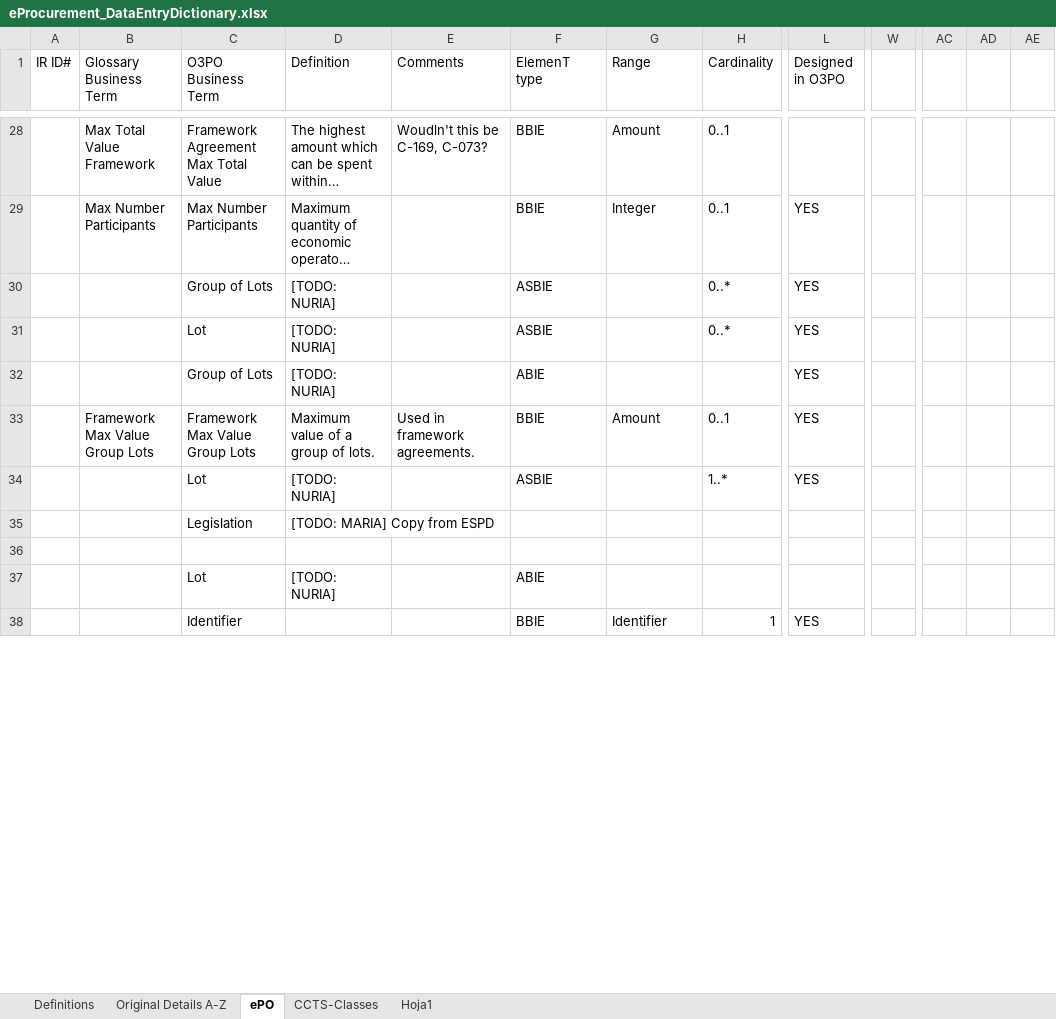
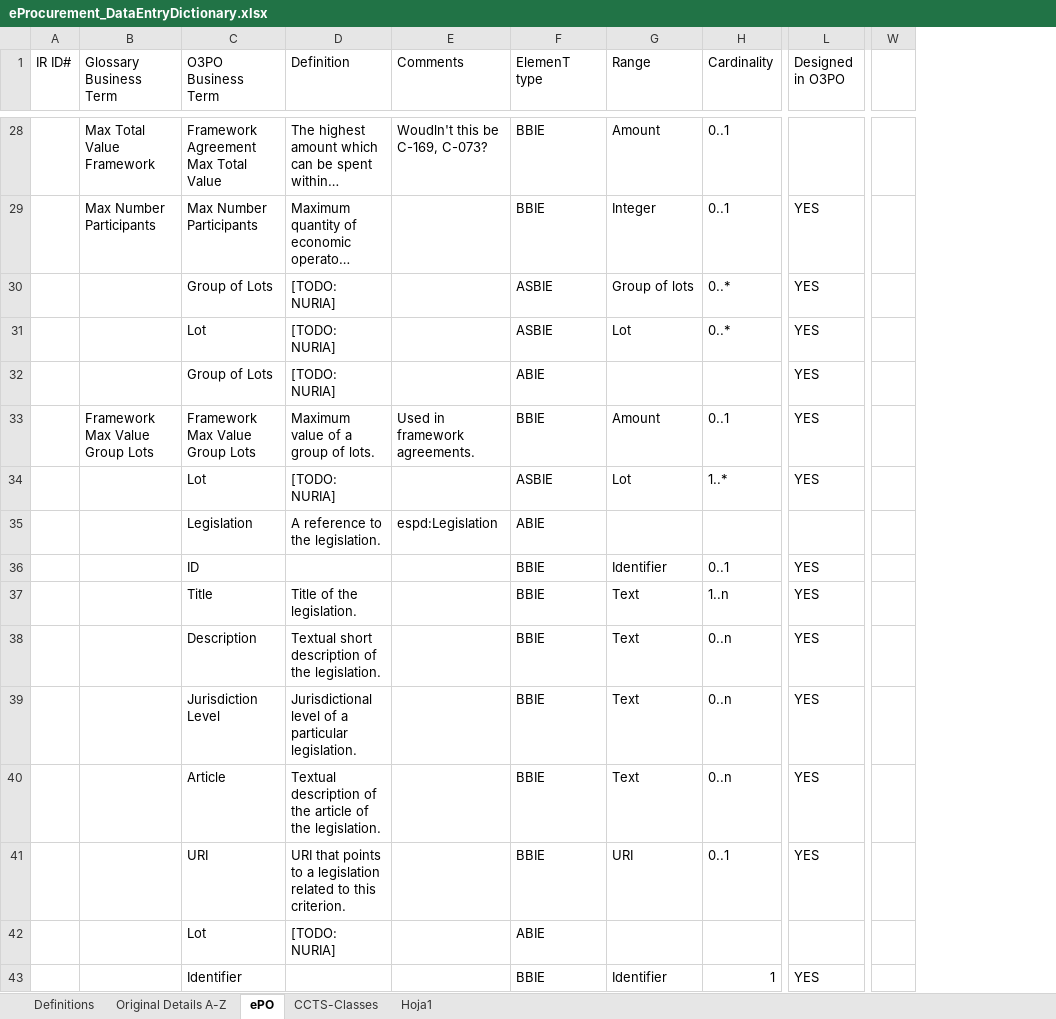
Before and after one commit to eProcurement-everis/ePO, an Excel workbook: 02_IR_DED/eProcurement_DataEntryDictionary.xlsx, sheet ePO, drawn as a sheet; only a part is shown, gaps mark what is left out; long unchanged cells end in …; values as stored, in another font and other column widths than the file's, no cell formats; removed rows and columns are numbered as before the commit, all else as after; rows hold the shown columns only; the diff covers the shown part only; the diff names each change by its address in the sheet, - before the commit and + after, or states it on an @@ line.

Commit message:
20180206 Tu - Added Legislation definition from ESPD + format changes

```diff
--- a/02_IR_DED/eProcurement_DataEntryDictionary.xlsx (sheet ePO)
+++ b/02_IR_DED/eProcurement_DataEntryDictionary.xlsx (sheet ePO)
-column W, empty
+column W, empty
-column AC, empty
-column AD, empty
-column AE, empty
-G30 (Range): (empty)
+G30 (Range): Group of lots
-G31 (Range): (empty)
+G31 (Range): Lot
-G34 (Range): (empty)
+G34 (Range): Lot
-row 35:  |  | Legislation | [TODO: MARIA] Copy from ESPD
-row 35: (empty)
+row 35:  |  | Legislation | A reference to the legislation. | espd:Legislation | ABIE
+row 36:  |  | ID |  |  | BBIE | Identifier | 0..1 | YES
+row 37:  |  | Title | Title of the legislation. |  | BBIE | Text | 1..n | YES
+row 38:  |  | Description | Textual short description of the legislation. |  | BBIE | Text | 0..n | YES
+row 39:  |  | Jurisdiction Level | Jurisdictional level of a particular legislation. |  | BBIE | Text | 0..n | YES
+row 40:  |  | Article | Textual description of the article of the legislation. |  | BBIE | Text | 0..n | YES
+row 41:  |  | URI | URI that points to a legislation related to this criterion. |  | BBIE | URI | 0..1 | YES
```
Also changed, not shown: 11 edited cells elsewhere in this sheet, sheet CCTS-Classes, cell formats.
